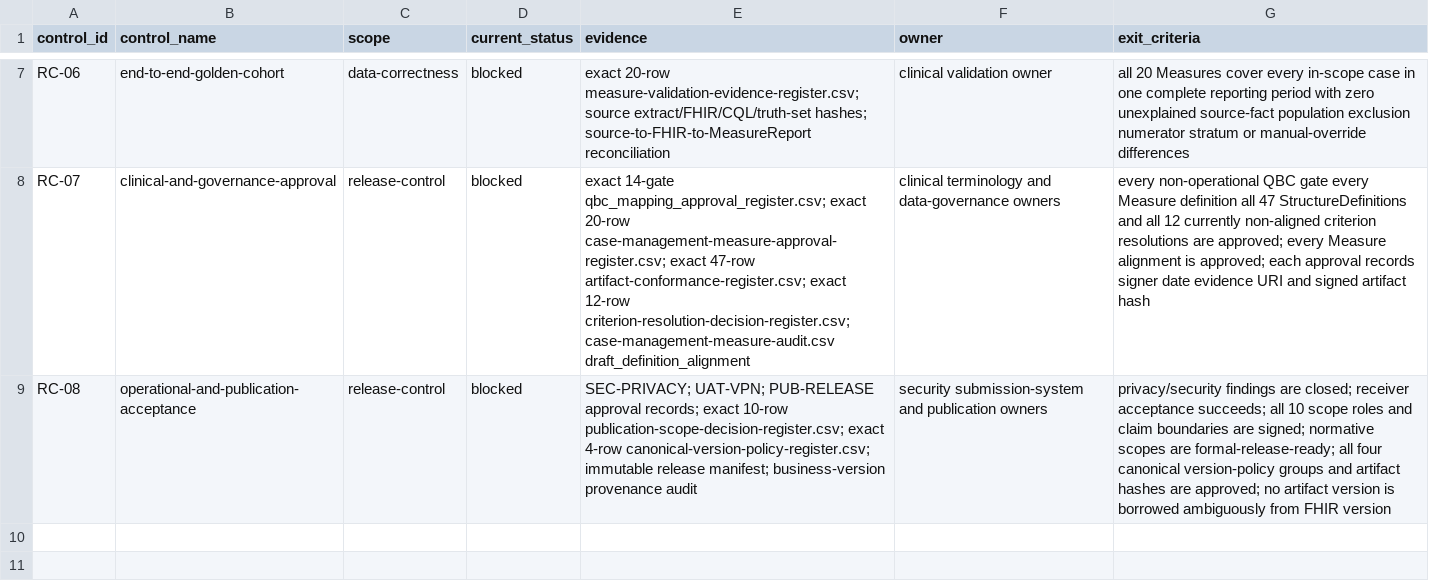
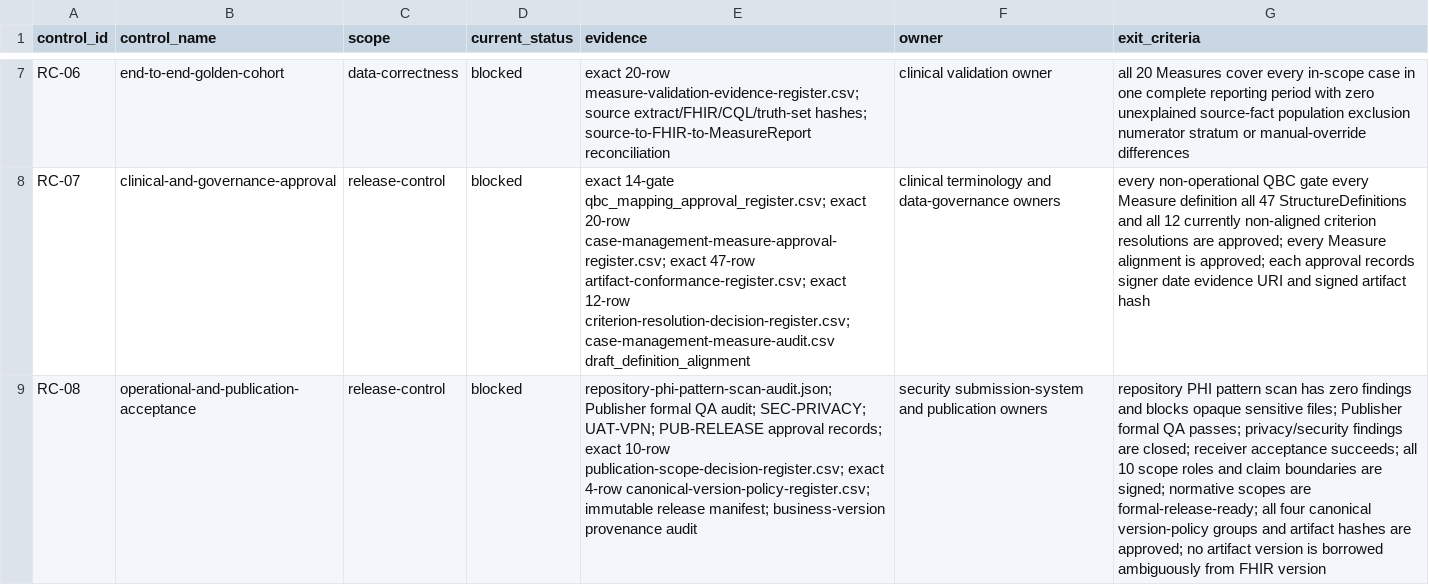
Before and after one commit to erichuang777777/TW-Breast-Cancer-FHIR-IG, a CSV file: mappings/publication/release-control-register.csv, drawn as a sheet; only a part is shown, gaps mark what is left out; the diff names each change by its address in the sheet, - before the commit and + after, or states it on an @@ line.

Commit message:
Lock exact publication verification methods

```diff
--- a/mappings/publication/release-control-register.csv
+++ b/mappings/publication/release-control-register.csv
-E9 (evidence): SEC-PRIVACY; UAT-VPN;…
+E9 (evidence): repository-phi-pattern-scan-audit.json; Publisher formal QA audit; SEC-PRIVACY; UAT-VPN;…
-G9 (exit_criteria): privacy/security findings…
+G9 (exit_criteria): repository PHI pattern scan has zero findings and blocks opaque sensitive files; Publisher formal QA passes; privacy/security findings…
```
Also changed, not shown: 11 other files.
